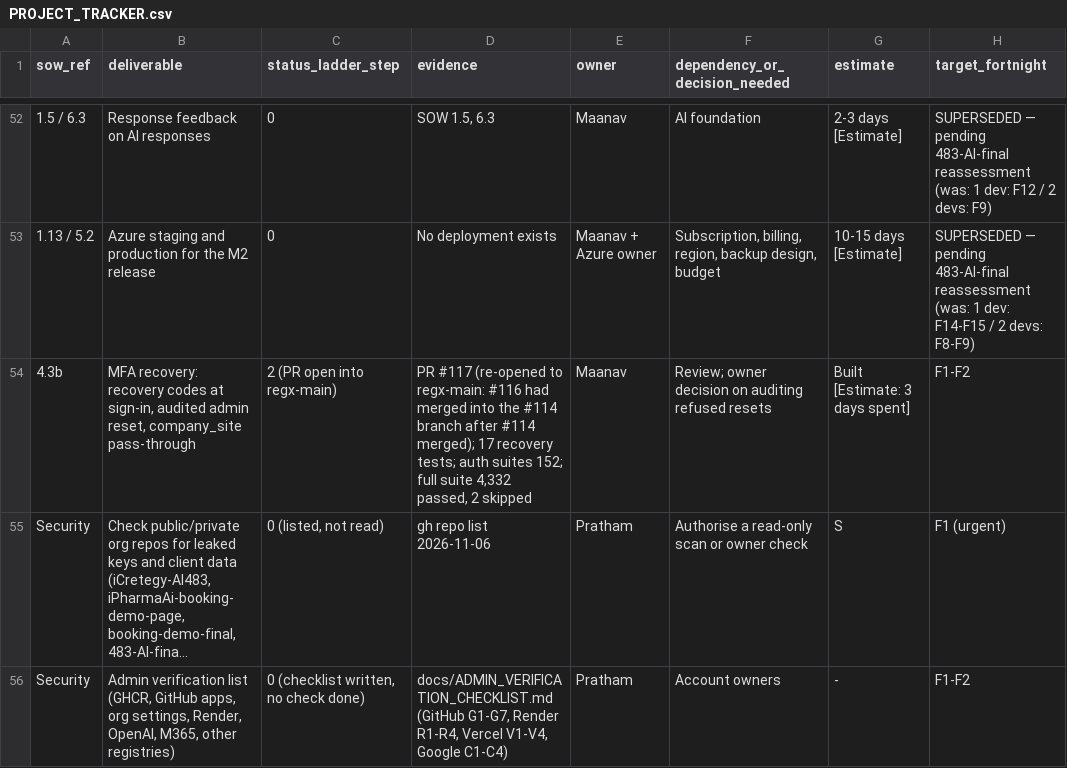
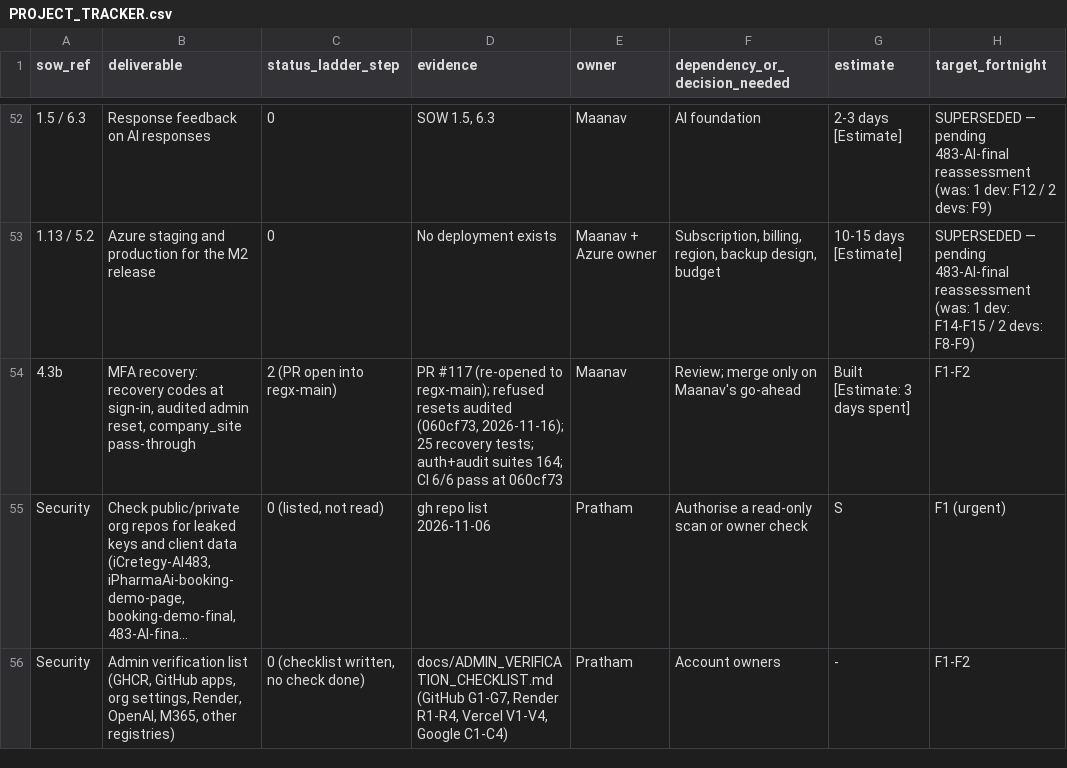
Before and after one commit to Praverse-Tech-Pvt-Ltd/RegX, a CSV file: docs/PROJECT_TRACKER.csv, drawn as a sheet; only a part is shown, gaps mark what is left out; long unchanged cells end in …; the diff names each change by its address in the sheet, - before the commit and + after, or states it on an @@ line.

```diff
--- a/docs/PROJECT_TRACKER.csv
+++ b/docs/PROJECT_TRACKER.csv
-D54 (evidence): …(re-opened to regx-main: #116 had merged into the #114 branch after #114 merged); 17 recovery tests; auth suites 152; full suite 4,332 passed, 2 skipped
+D54 (evidence): …(re-opened to regx-main); refused resets audited (060cf73, 2026-11-16); 25 recovery tests; auth+audit suites 164; CI 6/6 pass at 060cf73
-F54 (dependency_or_decision_needed): Review; owner decision on auditing refused resets
+F54 (dependency_or_decision_needed): Review; merge only on Maanav's go-ahead
```
Also changed, not shown: 3 other files.
